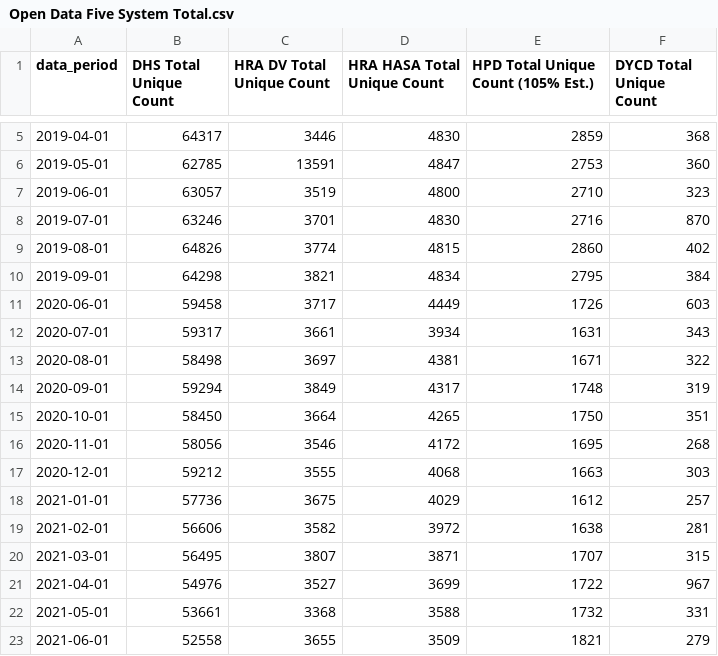
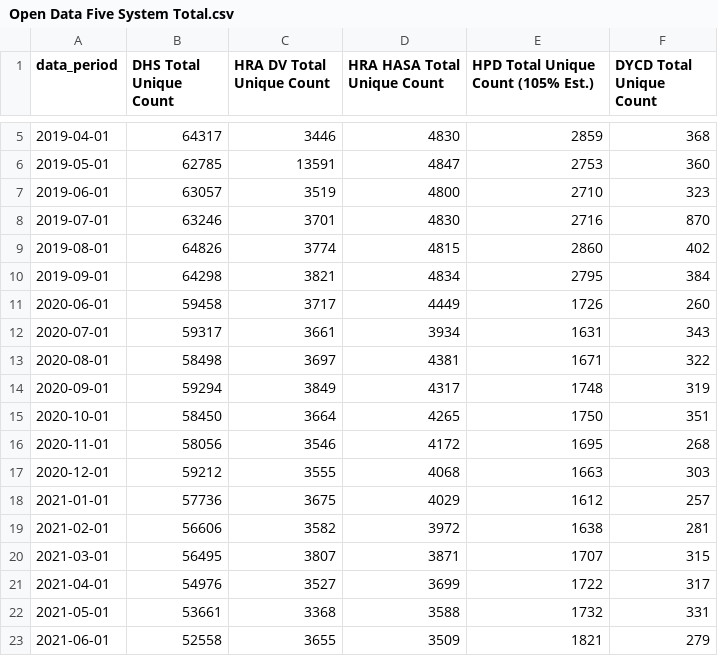
Before and after one commit to NewDestinyDan/Advocacy-Website, a CSV file: Data/Open Data Five System Total.csv, drawn as a sheet; only a part is shown, gaps mark what is left out.

```diff
--- a/Data/Open Data Five System Total.csv
+++ b/Data/Open Data Five System Total.csv
@@ -10,3 +10,3 @@ data_period,DHS Total Unique Count,HRA DV Total Unique Count,HRA HASA Total Uniq
 2019-09-01,64298,3821,4834,2795,384
-2020-06-01,59458,3717,4449,1726,603
+2020-06-01,59458,3717,4449,1726,260
 2020-07-01,59317,3661,3934,1631,343
@@ -20,3 +20,3 @@ data_period,DHS Total Unique Count,HRA DV Total Unique Count,HRA HASA Total Uniq
 2021-03-01,56495,3807,3871,1707,315
-2021-04-01,54976,3527,3699,1722,967
+2021-04-01,54976,3527,3699,1722,317
 2021-05-01,53661,3368,3588,1732,331
```
Also changed, not shown: 2 other files.
